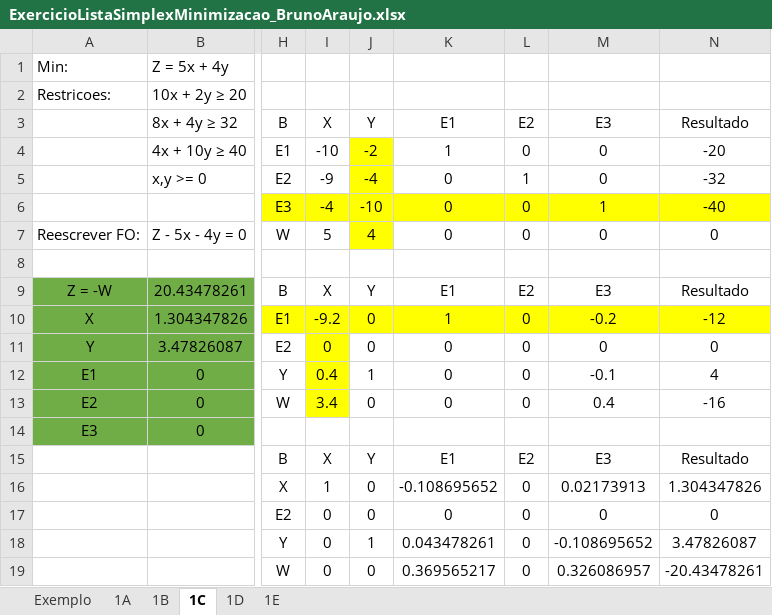
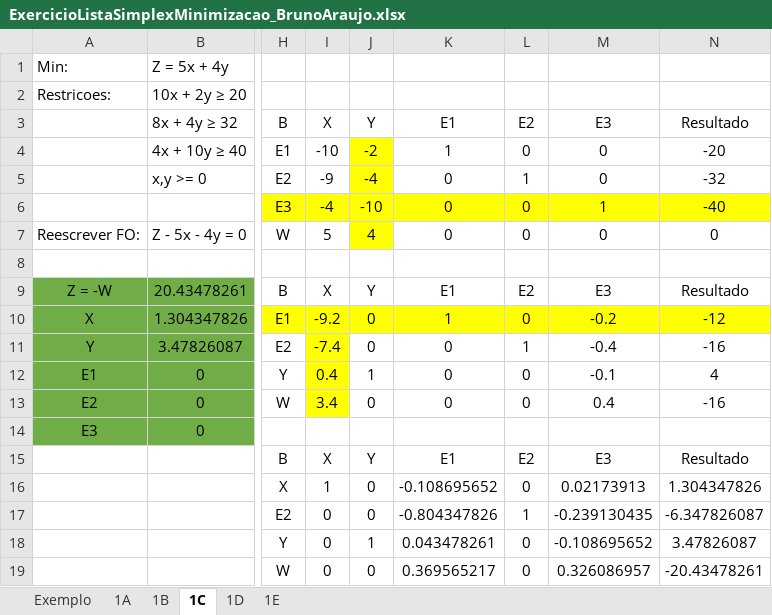
Before and after one commit to Brunofsaraujo/CDN_OCAN, an Excel workbook: ExercicioListaSimplexMinimizacao_BrunoAraujo.xlsx, sheet 1C, drawn as a sheet; only a part is shown, gaps mark what is left out; values as stored, in another font and other column widths than the file's, no borders; the diff names each change by its address in the sheet, - before the commit and + after, or states it on an @@ line.

```diff
--- a/ExercicioListaSimplexMinimizacao_BrunoAraujo.xlsx (sheet 1C)
+++ b/ExercicioListaSimplexMinimizacao_BrunoAraujo.xlsx (sheet 1C)
-I11: 0
+I11: -7.4
-L11: 0
+L11: 1
-M11: 0
+M11: -0.4
-N11: 0
+N11: -16
-K17: 0
+K17: -0.804347826
-L17: 0
+L17: 1
-M17: 0
+M17: -0.239130435
-N17: 0
+N17: -6.347826087
```
Also changed, not shown: sheet 1B, sheet 1A, formulas that keep their value, 3 other files.
